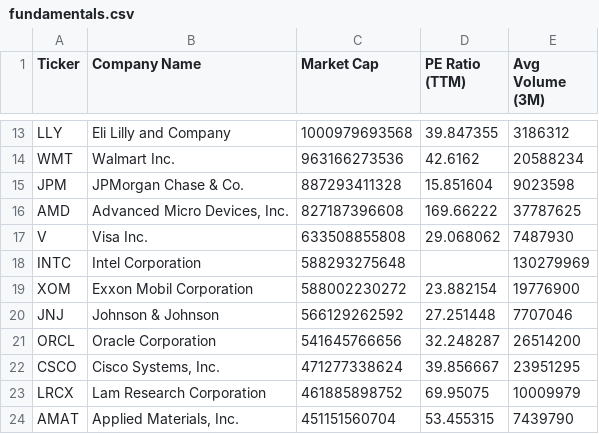
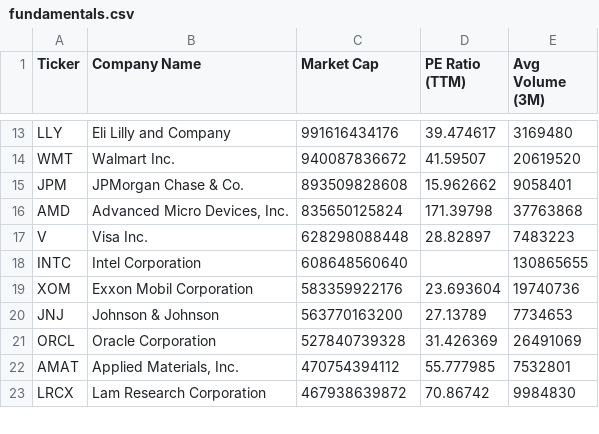
Before and after one commit to NK-Mikey/Stock-Market-Dashboard, a CSV file: data/fundamentals.csv, drawn as a sheet; only a part is shown, gaps mark what is left out; removed rows and columns are numbered as before the commit, all else as after; the diff covers the shown part only; the diff names each change by its address in the sheet, - before the commit and + after, or states it on an @@ line.

```diff
--- a/data/fundamentals.csv
+++ b/data/fundamentals.csv
-C13 (Market Cap): 1000979693568
+C13 (Market Cap): 991616434176
-D13 (PE Ratio (TTM)): 39.847355
+D13 (PE Ratio (TTM)): 39.474617
-E13 (Avg Volume (3M)): 3186312
+E13 (Avg Volume (3M)): 3169480
-C14 (Market Cap): 963166273536
+C14 (Market Cap): 940087836672
-D14 (PE Ratio (TTM)): 42.6162
+D14 (PE Ratio (TTM)): 41.59507
-E14 (Avg Volume (3M)): 20588234
+E14 (Avg Volume (3M)): 20619520
-C15 (Market Cap): 887293411328
+C15 (Market Cap): 893509828608
-D15 (PE Ratio (TTM)): 15.851604
+D15 (PE Ratio (TTM)): 15.962662
-E15 (Avg Volume (3M)): 9023598
+E15 (Avg Volume (3M)): 9058401
-C16 (Market Cap): 827187396608
+C16 (Market Cap): 835650125824
-D16 (PE Ratio (TTM)): 169.66222
+D16 (PE Ratio (TTM)): 171.39798
-E16 (Avg Volume (3M)): 37787625
+E16 (Avg Volume (3M)): 37763868
-C17 (Market Cap): 633508855808
+C17 (Market Cap): 628298088448
-D17 (PE Ratio (TTM)): 29.068062
+D17 (PE Ratio (TTM)): 28.82897
-E17 (Avg Volume (3M)): 7487930
+E17 (Avg Volume (3M)): 7483223
-C18 (Market Cap): 588293275648
+C18 (Market Cap): 608648560640
-E18 (Avg Volume (3M)): 130279969
+E18 (Avg Volume (3M)): 130865655
-C19 (Market Cap): 588002230272
+C19 (Market Cap): 583359922176
-D19 (PE Ratio (TTM)): 23.882154
+D19 (PE Ratio (TTM)): 23.693604
-E19 (Avg Volume (3M)): 19776900
+E19 (Avg Volume (3M)): 19740736
-C20 (Market Cap): 566129262592
+C20 (Market Cap): 563770163200
-D20 (PE Ratio (TTM)): 27.251448
+D20 (PE Ratio (TTM)): 27.13789
-E20 (Avg Volume (3M)): 7707046
+E20 (Avg Volume (3M)): 7734653
-C21 (Market Cap): 541645766656
+C21 (Market Cap): 527840739328
-D21 (PE Ratio (TTM)): 32.248287
+D21 (PE Ratio (TTM)): 31.426369
-E21 (Avg Volume (3M)): 26514200
+E21 (Avg Volume (3M)): 26491069
-row 22: CSCO | Cisco Systems, Inc. | 471277338624 | 39.856667 | 23951295
-row 23: LRCX | Lam Research Corporation | 461885898752 | 69.95075 | 10009979
-C22 (Market Cap): 451151560704
+C22 (Market Cap): 470754394112
-D22 (PE Ratio (TTM)): 53.455315
+D22 (PE Ratio (TTM)): 55.777985
-E22 (Avg Volume (3M)): 7439790
+E22 (Avg Volume (3M)): 7532801
+row 23: LRCX | Lam Research Corporation | 467938639872 | 70.86742 | 9984830
```
Also changed, not shown: 3 added rows, 2 removed rows and 33 edited cells elsewhere in this file, data/dim_stock.csv, 1 other file.
